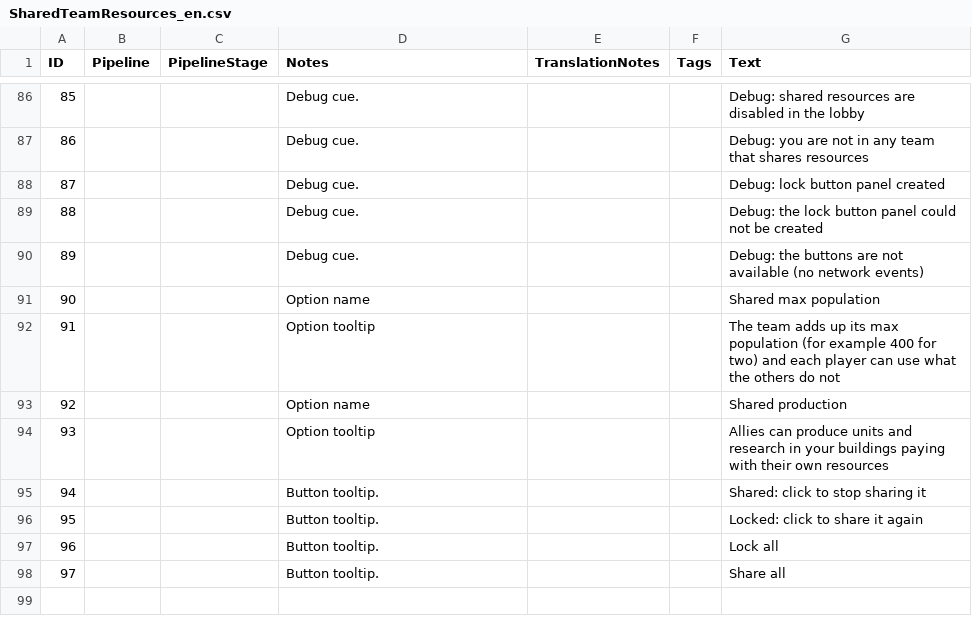
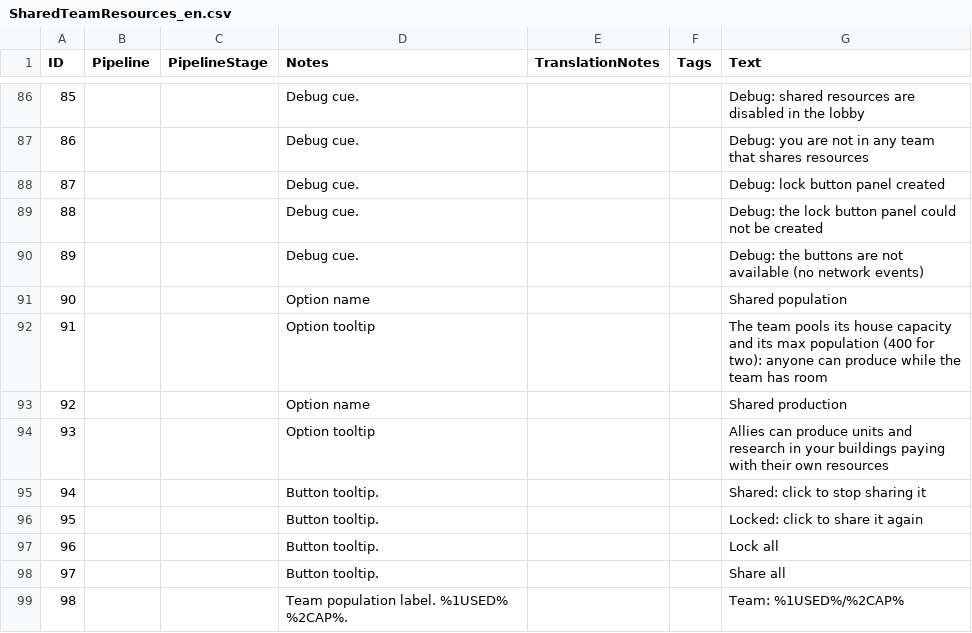
Before and after one commit to Markuus9/AoE4-SharedResources, a CSV file: assets/locdb/SharedTeamResources_en.csv, drawn as a sheet; only a part is shown, gaps mark what is left out.

```diff
--- a/assets/locdb/SharedTeamResources_en.csv
+++ b/assets/locdb/SharedTeamResources_en.csv
@@ -90,4 +90,4 @@
 89,,,Debug cue.,,,Debug: the buttons are not available (no network events)
-90,,,Option name,,,Shared max population
-91,,,Option tooltip,,,The team adds up its max population (for example 400 for two) and each player can use what the others do not
+90,,,Option name,,,Shared population
+91,,,Option tooltip,,,The team pools its house capacity and its max population (400 for two): anyone can produce while the team has room
 92,,,Option name,,,Shared production
@@ -98 +98,2 @@
 97,,,Button tooltip.,,,Share all
+98,,,Team population label. %1USED% %2CAP%.,,,Team: %1USED%/%2CAP%
```
Also changed, not shown: assets/locdb/SharedTeamResources_es.csv, 14 other files.
